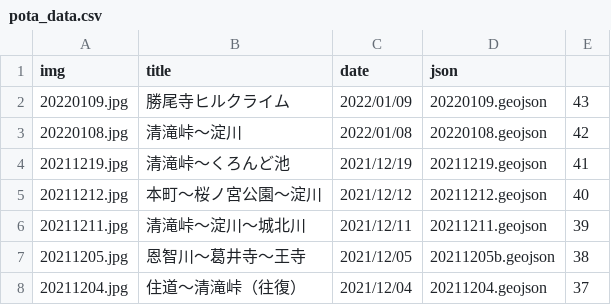
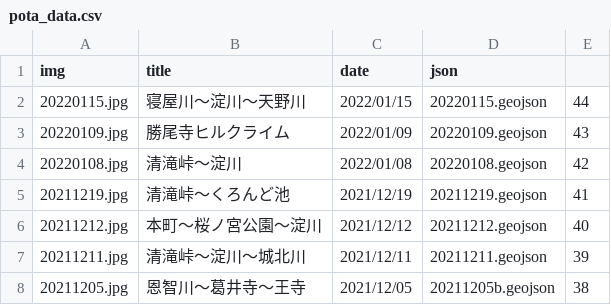
Before and after one commit to termat/potaling, a CSV file: pota_data.csv, drawn as a sheet; only a part is shown; the shorter side is filled out with more unchanged rows; the diff names each change by its address in the sheet, - before the commit and + after, or states it on an @@ line.

```diff
--- a/pota_data.csv
+++ b/pota_data.csv
+row 2: 20220115.jpg | 寝屋川～淀川～天野川 | 2022/01/15 | 20220115.geojson | 44
```
Also changed, not shown: 2 other files.
